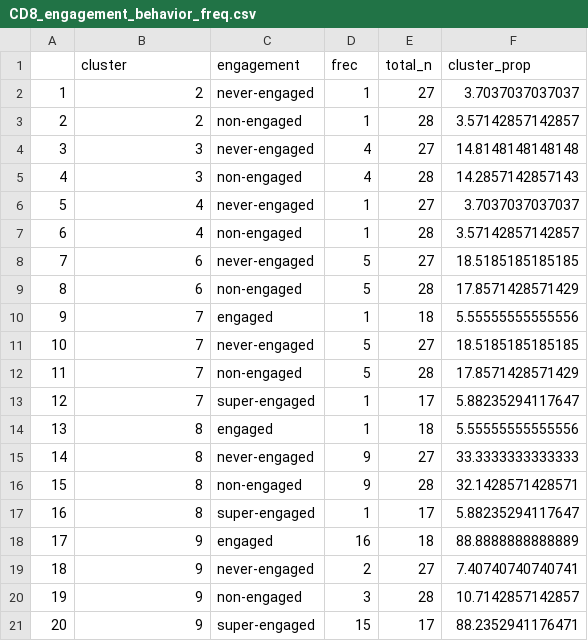
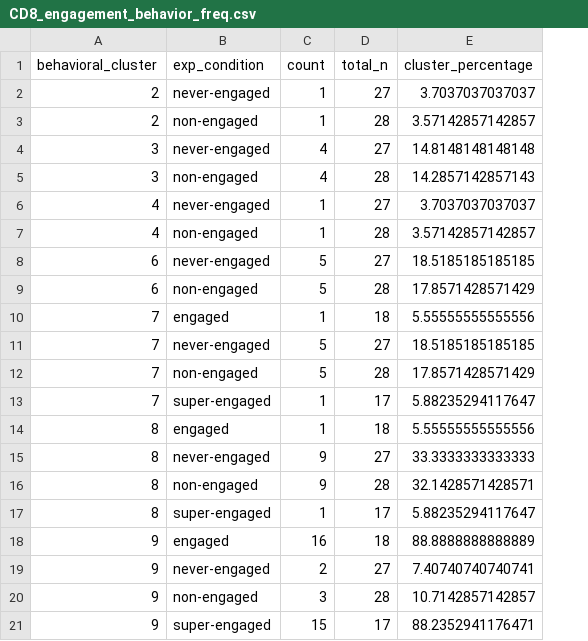
Before and after one commit to imAIgene-Dream3D/BEHAV3D, a CSV file: demos/behavioral_transcriptomics_demo/example_output/transcriptomics/results/CD8_engagement_behavior_freq.csv, drawn as a sheet; removed rows and columns are numbered as before the commit, all else as after; the diff names each change by its address in the sheet, - before the commit and + after, or states it on an @@ line.

Commit message:
Fixes to behavioral_transciptomics

```diff
--- a/demos/behavioral_transcriptomics_demo/example_output/transcriptomics/results/CD8_engagement_behavior_freq.csv
+++ b/demos/behavioral_transcriptomics_demo/example_output/transcriptomics/results/CD8_engagement_behavior_freq.csv
-column A, rows 2-21: 1 | 2 | 3 | 4 | 5 | 6 | 7 | 8 | 9 | 10 | 11 | 12 | 13 | 14 | 15 | 16 | 17 | 18 | 19 | 20
-row 1:  | cluster | engagement | frec | total_n | cluster_prop
+row 1: behavioral_cluster | exp_condition | count | total_n | cluster_percentage
```
Also changed, not shown: demos/behavioral_transcriptomics_demo/example_output/transcriptomics/results/CD4_engagement_behavior_freq.csv, 23 other files.
